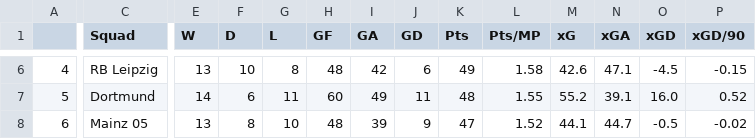
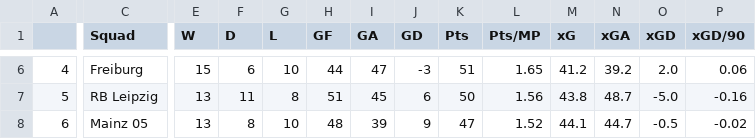
Before and after one commit to TuanPhanDB/football_analyze, a CSV file: league_standings/Bundesliga_standing.csv, drawn as a sheet; only a part is shown, gaps mark what is left out; the diff covers the shown part only; the diff names each change by its address in the sheet, - before the commit and + after, or states it on an @@ line.

```diff
--- a/league_standings/Bundesliga_standing.csv
+++ b/league_standings/Bundesliga_standing.csv
-C6 (Squad): RB Leipzig
+C6 (Squad): Freiburg
-E6 (W): 13
+E6 (W): 15
-F6 (D): 10
+F6 (D): 6
-G6 (L): 8
+G6 (L): 10
-H6 (GF): 48
+H6 (GF): 44
-I6 (GA): 42
+I6 (GA): 47
-J6 (GD): 6
+J6 (GD): -3
-K6 (Pts): 49
+K6 (Pts): 51
-L6 (Pts/MP): 1.58
+L6 (Pts/MP): 1.65
-M6 (xG): 42.6
+M6 (xG): 41.2
-N6 (xGA): 47.1
+N6 (xGA): 39.2
-O6 (xGD): -4.5
+O6 (xGD): 2.0
-P6 (xGD/90): -0.15
+P6 (xGD/90): 0.06
-C7 (Squad): Dortmund
+C7 (Squad): RB Leipzig
-E7 (W): 14
+E7 (W): 13
-F7 (D): 6
+F7 (D): 11
-G7 (L): 11
+G7 (L): 8
-H7 (GF): 60
+H7 (GF): 51
-I7 (GA): 49
+I7 (GA): 45
-J7 (GD): 11
+J7 (GD): 6
-K7 (Pts): 48
+K7 (Pts): 50
-L7 (Pts/MP): 1.55
+L7 (Pts/MP): 1.56
-M7 (xG): 55.2
+M7 (xG): 43.8
-N7 (xGA): 39.1
+N7 (xGA): 48.7
-O7 (xGD): 16.0
+O7 (xGD): -5.0
-P7 (xGD/90): 0.52
+P7 (xGD/90): -0.16
```
Also changed, not shown: 138 edited cells elsewhere in this file, gk_info.csv, league_standings/La_Liga_standing.csv, 4 other files.
